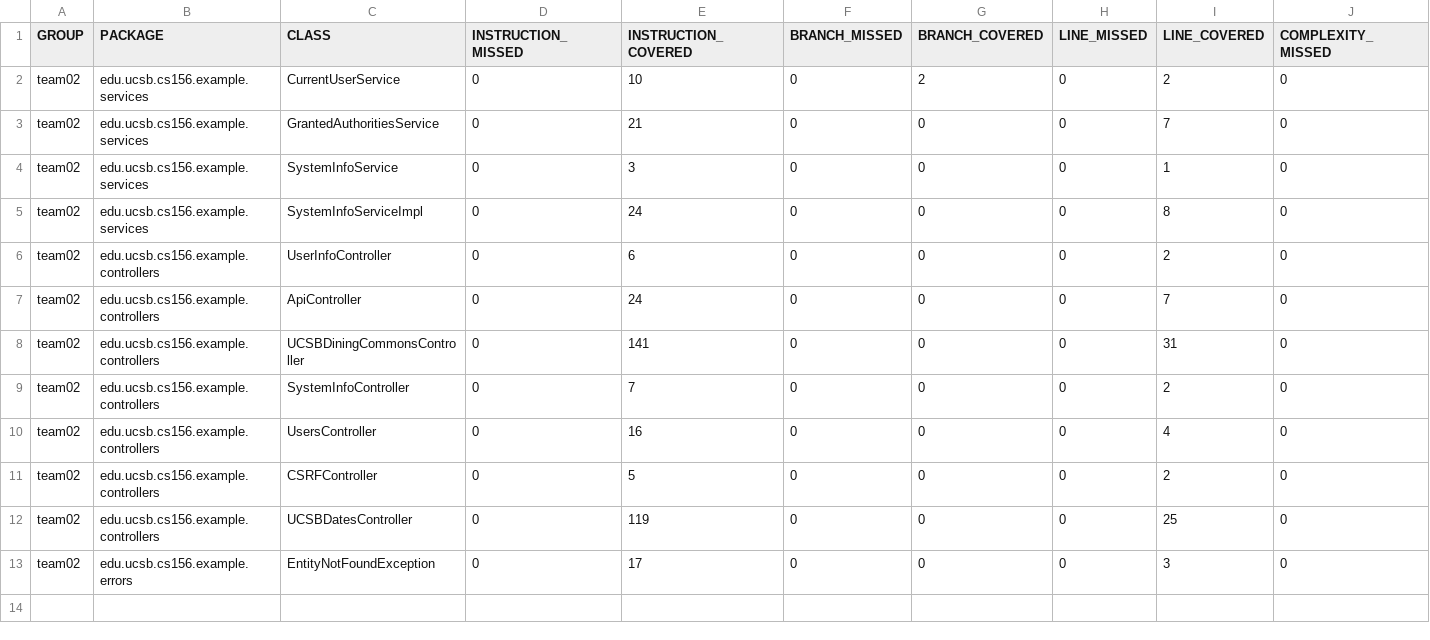
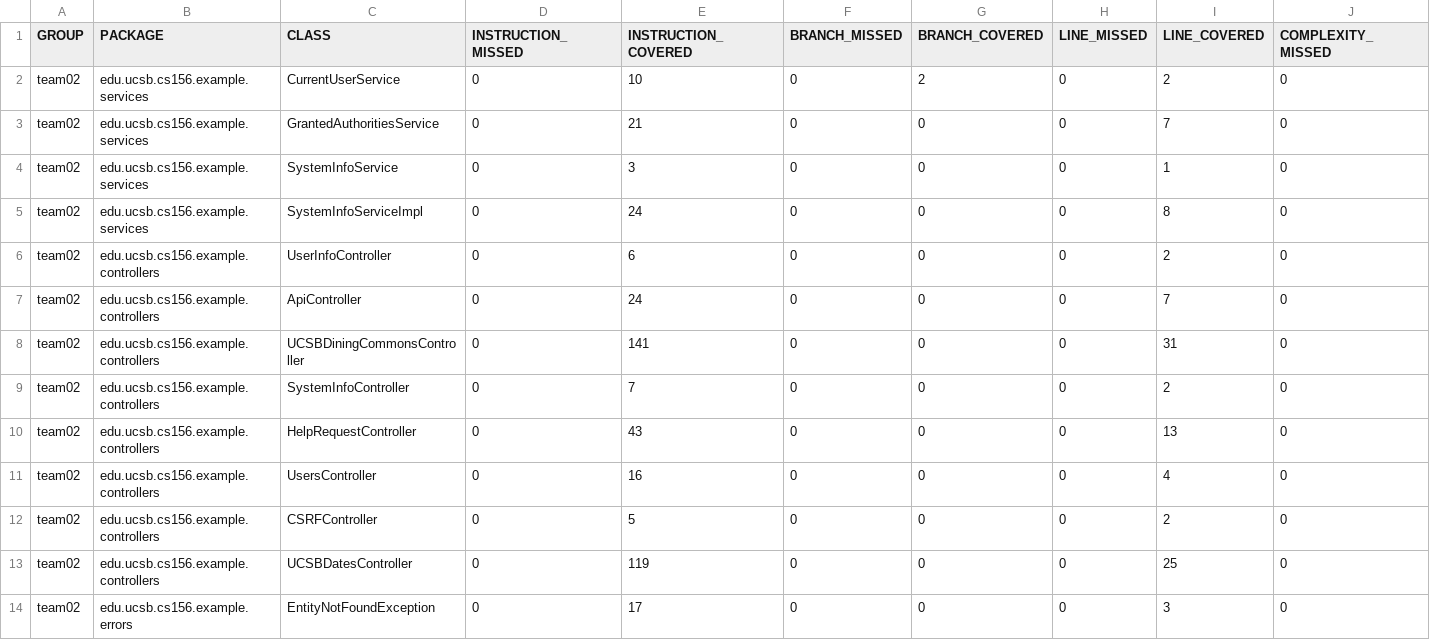
Before and after one commit to ucsb-cs156-w24/team02-w24-4pm-1, a CSV file: jacoco/jacoco.csv, drawn as a sheet; only a part is shown; rows hold the shown columns only; the diff names each change by its address in the sheet, - before the commit and + after, or states it on an @@ line.

Commit message:
Deploying to gh-pages from @ ucsb-cs156-w24/team02-w24-4pm-1@324d57efd48ceff3f1d5f08616d21bae2234bf17 🚀

```diff
--- a/jacoco/jacoco.csv
+++ b/jacoco/jacoco.csv
+row 10: team02 | edu.ucsb.cs156.example.controllers | HelpRequestController | 0 | 43 | 0 | 0 | 0 | 13 | 0
```
Also changed, not shown: 7 other files.
